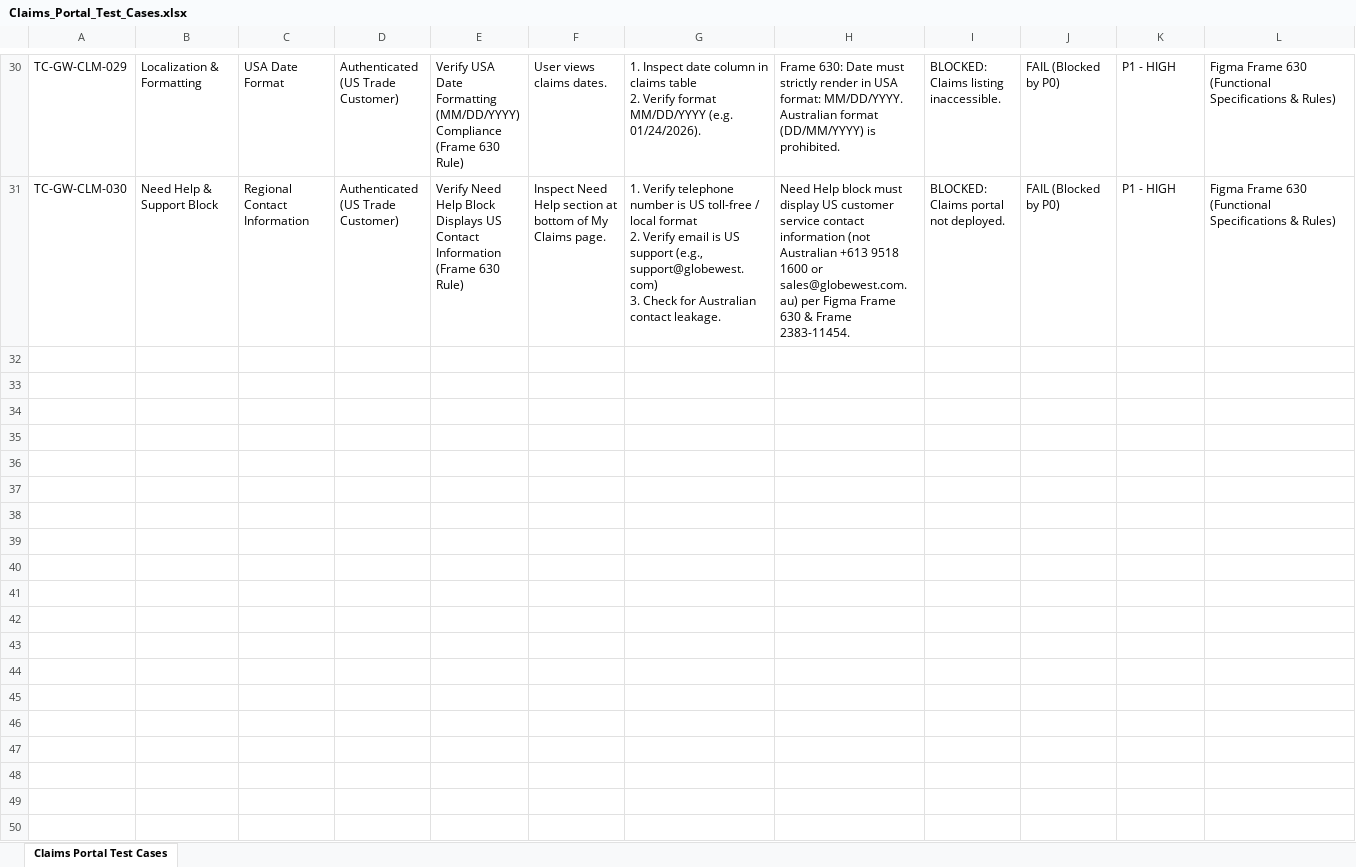
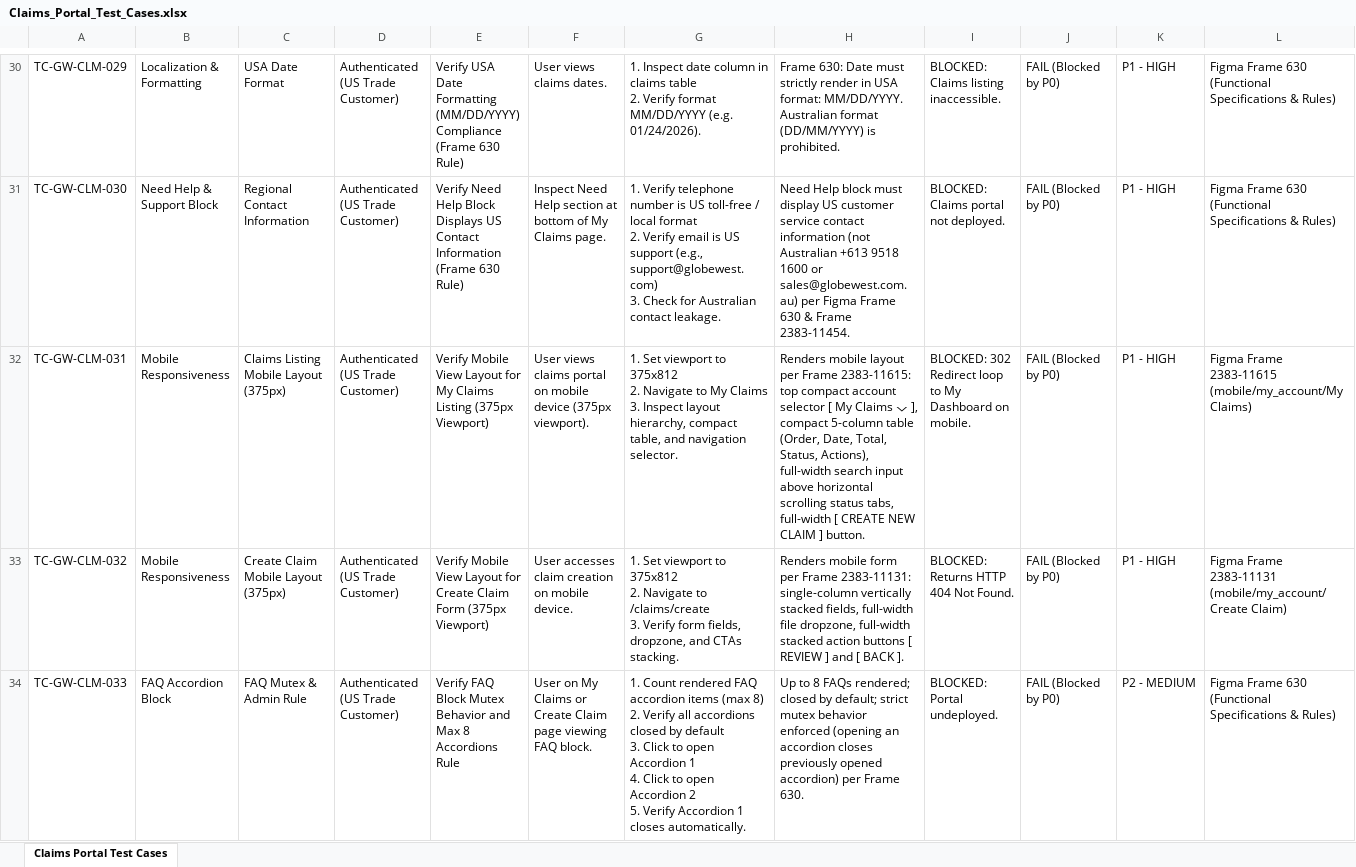
Before and after one commit to deepalilondhe-blip/globewest-2026, an Excel workbook: Sprint-3/Ticket_Claims_Portal/Claims_Portal_Test_Cases.xlsx, sheet Claims Portal Test Cases, drawn as a sheet; only a part is shown, gaps mark what is left out; values as stored, in another font and other column widths than the file's, no borders; ↵ is a line break in a cell; the diff covers the shown part only; the diff names each change by its address in the sheet, - before the commit and + after, or states it on an @@ line.

Commit message:
feat(claims): expand Claims Portal test suite to 40 TCs covering mobile views, FAQ mutex, tooltips, and file management

```diff
--- a/Sprint-3/Ticket_Claims_Portal/Claims_Portal_Test_Cases.xlsx (sheet Claims Portal Test Cases)
+++ b/Sprint-3/Ticket_Claims_Portal/Claims_Portal_Test_Cases.xlsx (sheet Claims Portal Test Cases)
+row 32: TC-GW-CLM-031 | Mobile Responsiveness | Claims Listing Mobile Layout (375px) | Authenticated (US Trade Customer) | Verify Mobile View Layout for My Claims Listing (375px Viewport) | User views claims portal on mobile device (375px viewport). | 1. Set viewport to 375x812 ↵ 2. Navigate to My Claims ↵ 3. Inspect layout hierarchy, compact table, and navigation selector. | Renders mobile layout per Frame 2383-11615: top compact account selector [ My Claims ⌵ ], compact 5-column table (Order, Date, Total, Status, Actions), full-width search input above horizontal scrolling status tabs, full-width [ CREATE NEW CLAIM ] button. | BLOCKED: 302 Redirect loop to My Dashboard on mobile. | FAIL (Blocked by P0) | P1 - HIGH | Figma Frame 2383-11615 (mobile/my_account/My Claims)
+row 33: TC-GW-CLM-032 | Mobile Responsiveness | Create Claim Mobile Layout (375px) | Authenticated (US Trade Customer) | Verify Mobile View Layout for Create Claim Form (375px Viewport) | User accesses claim creation on mobile device. | 1. Set viewport to 375x812 ↵ 2. Navigate to /claims/create ↵ 3. Verify form fields, dropzone, and CTAs stacking. | Renders mobile form per Frame 2383-11131: single-column vertically stacked fields, full-width file dropzone, full-width stacked action buttons [ REVIEW ] and [ BACK ]. | BLOCKED: Returns HTTP 404 Not Found. | FAIL (Blocked by P0) | P1 - HIGH | Figma Frame 2383-11131 (mobile/my_account/Create Claim)
+row 34: TC-GW-CLM-033 | FAQ Accordion Block | FAQ Mutex & Admin Rule | Authenticated (US Trade Customer) | Verify FAQ Block Mutex Behavior and Max 8 Accordions Rule | User on My Claims or Create Claim page viewing FAQ block. | 1. Count rendered FAQ accordion items (max 8) ↵ 2. Verify all accordions closed by default ↵ 3. Click to open Accordion 1 ↵ 4. Click to open Accordion 2 ↵ 5. Verify Accordion 1 closes automatically. | Up to 8 FAQs rendered; closed by default; strict mutex behavior enforced (opening an accordion closes previously opened accordion) per Frame 630. | BLOCKED: Portal undeployed. | FAIL (Blocked by P0) | P2 - MEDIUM | Figma Frame 630 (Functional Specifications & Rules)
```
Also changed, not shown: 7 added rows elsewhere in this sheet, 5 other files.
